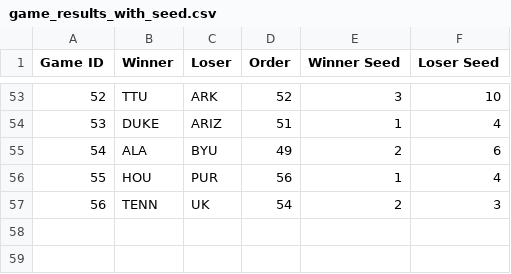
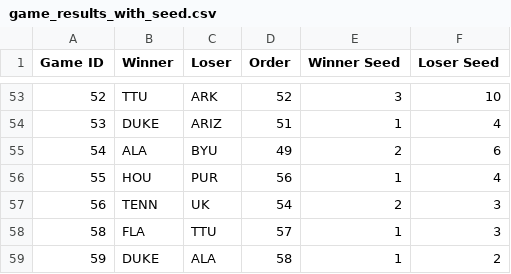
Before and after one commit to duke24andfriends/duke24andfriends.github.io, a CSV file: data/game_results_with_seed.csv, drawn as a sheet; only a part is shown, gaps mark what is left out.

Commit message:
Updates

```diff
--- a/data/game_results_with_seed.csv
+++ b/data/game_results_with_seed.csv
@@ -57 +57,3 @@ Game ID,Winner,Loser,Order,Winner Seed,Loser Seed
 56,TENN,UK,54,2,3
+58,FLA,TTU,57,1,3
+59,DUKE,ALA,58,1,2
```
